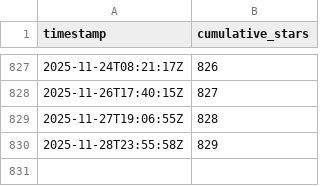
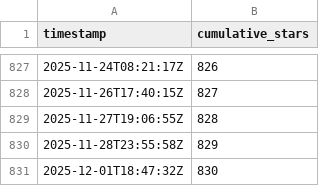
Before and after one commit to GenericMappingTools/pygmt-paper-figures, a CSV file: star_history_github_pygmt.csv, drawn as a sheet; only a part is shown, gaps mark what is left out; the diff names each change by its address in the sheet, - before the commit and + after, or states it on an @@ line.

```diff
--- a/star_history_github_pygmt.csv
+++ b/star_history_github_pygmt.csv
+row 831: 2025-12-01T18:47:32Z | 830
```
Also changed, not shown: 2 other files.
